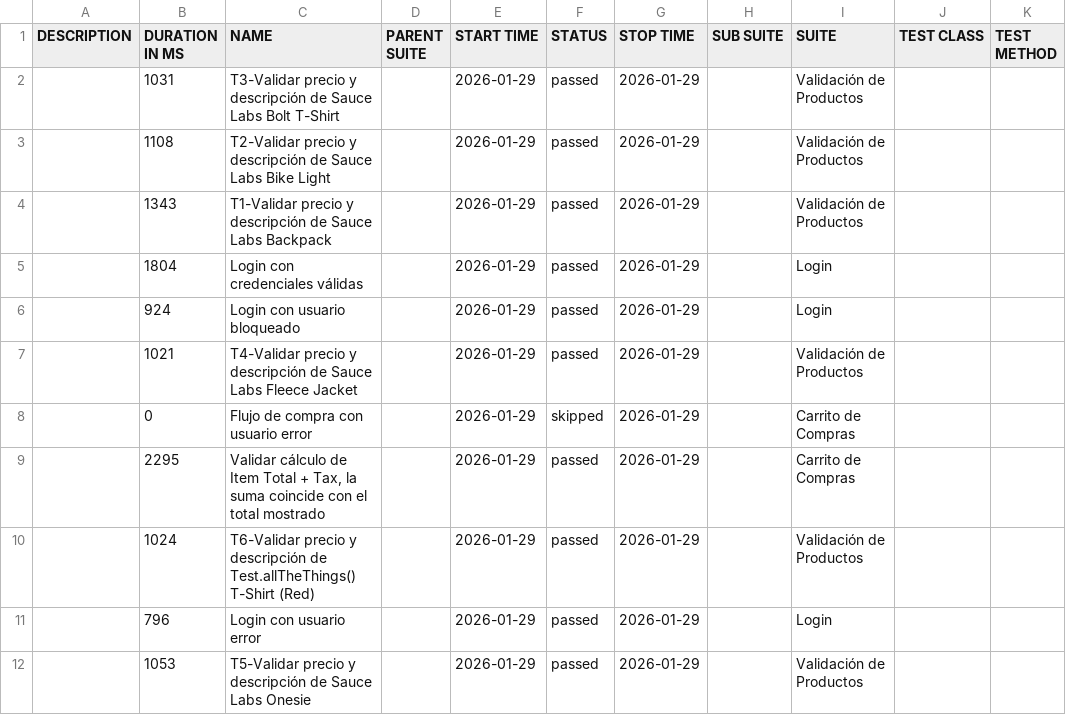
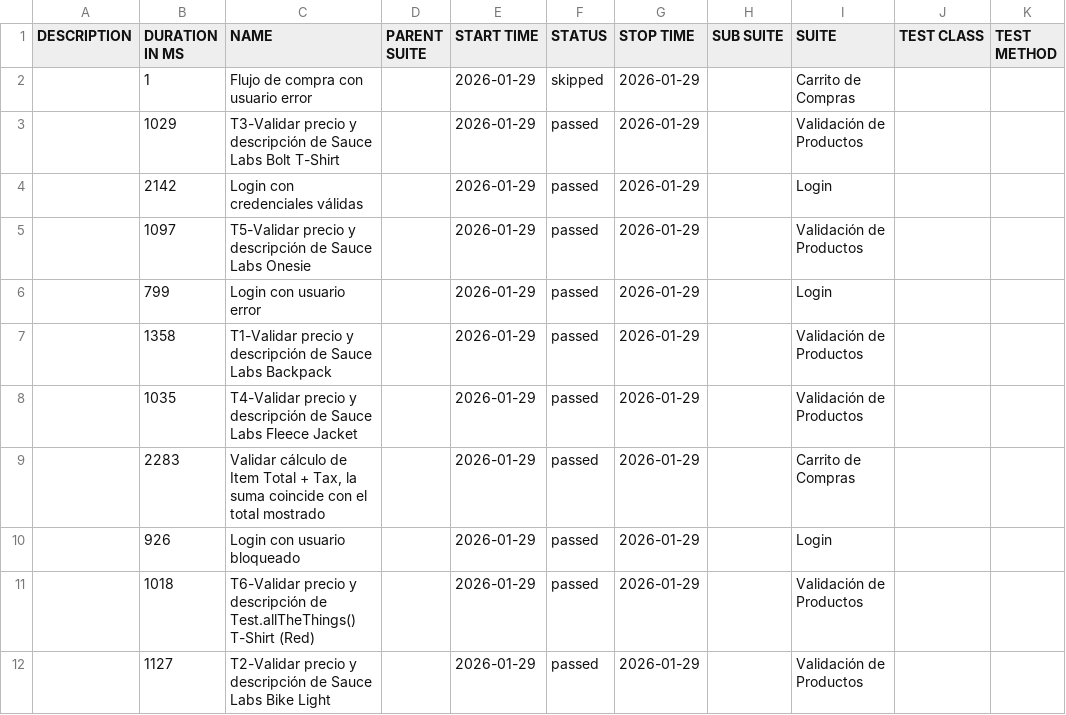
Before and after one commit to MaximilianoPets/Sauce-demo, a CSV file: allure-report/data/suites.csv, drawn as a sheet.

```diff
--- a/allure-report/data/suites.csv
+++ b/allure-report/data/suites.csv
@@ -1,12 +1,12 @@
 "DESCRIPTION","DURATION IN MS","NAME","PARENT SUITE","START TIME","STATUS","STOP TIME","SUB SUITE","SUITE","TEST CLASS","TEST METHOD"
-"","1031","T3-Validar precio y descripción de Sauce Labs Bolt T-Shirt","","2026-01-29","passed","2026-01-29","","Validación de Productos","",""
-"","1108","T2-Validar precio y descripción de Sauce Labs Bike Light","","2026-01-29","passed","2026-01-29","","Validación de Productos","",""
-"","1343","T1-Validar precio y descripción de Sauce Labs Backpack","","2026-01-29","passed","2026-01-29","","Validación de Productos","",""
-"","1804","Login con credenciales válidas","","2026-01-29","passed","2026-01-29","","Login","",""
-"","924","Login con usuario bloqueado","","2026-01-29","passed","2026-01-29","","Login","",""
-"","1021","T4-Validar precio y descripción de Sauce Labs Fleece Jacket","","2026-01-29","passed","2026-01-29","","Validación de Productos","",""
-"","0","Flujo de compra con usuario error","","2026-01-29","skipped","2026-01-29","","Carrito de Compras","",""
-"","2295","Validar cálculo de Item Total + Tax, la suma coincide con el total mostrado","","2026-01-29","passed","2026-01-29","","Carrito de Compras","",""
-"","1024","T6-Validar precio y descripción de Test.allTheThings() T-Shirt (Red)","","2026-01-29","passed","2026-01-29","","Validación de Productos","",""
-"","796","Login con usuario error","","2026-01-29","passed","2026-01-29","","Login","",""
-"","1053","T5-Validar precio y descripción de Sauce Labs Onesie","","2026-01-29","passed","2026-01-29","","Validación de Productos","",""
+"","1","Flujo de compra con usuario error","","2026-01-29","skipped","2026-01-29","","Carrito de Compras","",""
+"","1029","T3-Validar precio y descripción de Sauce Labs Bolt T-Shirt","","2026-01-29","passed","2026-01-29","","Validación de Productos","",""
+"","2142","Login con credenciales válidas","","2026-01-29","passed","2026-01-29","","Login","",""
+"","1097","T5-Validar precio y descripción de Sauce Labs Onesie","","2026-01-29","passed","2026-01-29","","Validación de Productos","",""
+"","799","Login con usuario error","","2026-01-29","passed","2026-01-29","","Login","",""
+"","1358","T1-Validar precio y descripción de Sauce Labs Backpack","","2026-01-29","passed","2026-01-29","","Validación de Productos","",""
+"","1035","T4-Validar precio y descripción de Sauce Labs Fleece Jacket","","2026-01-29","passed","2026-01-29","","Validación de Productos","",""
+"","2283","Validar cálculo de Item Total + Tax, la suma coincide con el total mostrado","","2026-01-29","passed","2026-01-29","","Carrito de Compras","",""
+"","926","Login con usuario bloqueado","","2026-01-29","passed","2026-01-29","","Login","",""
+"","1018","T6-Validar precio y descripción de Test.allTheThings() T-Shirt (Red)","","2026-01-29","passed","2026-01-29","","Validación de Productos","",""
+"","1127","T2-Validar precio y descripción de Sauce Labs Bike Light","","2026-01-29","passed","2026-01-29","","Validación de Productos","",""
```
Also changed, not shown: 25 other files.
